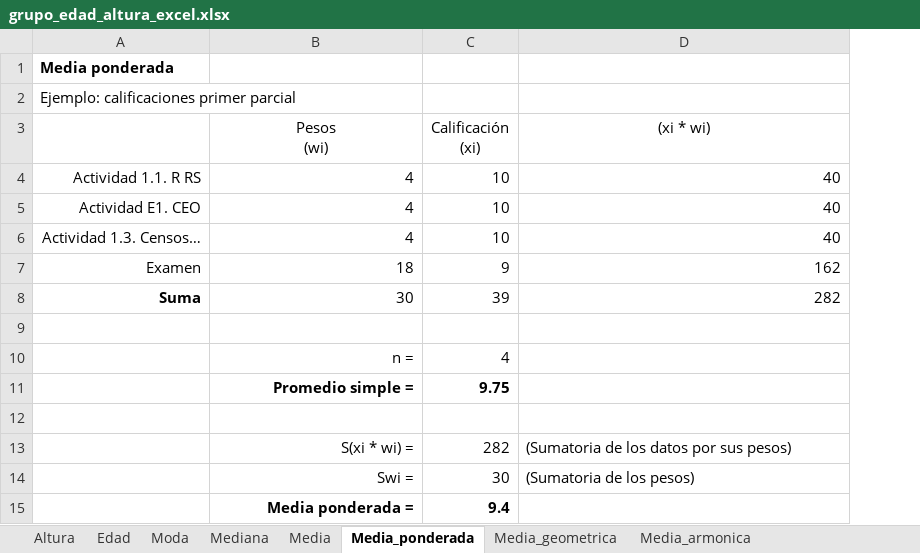
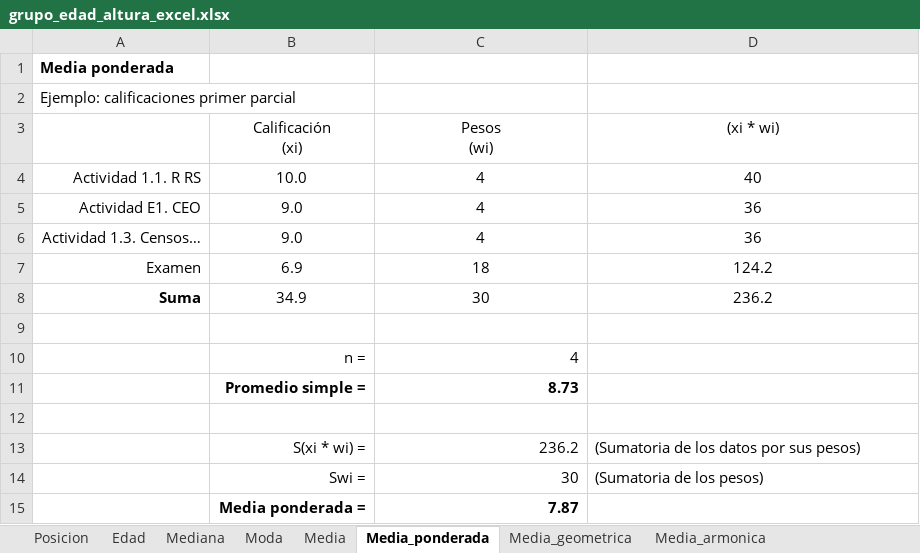
Before and after one commit to cjjmdata/curso_analisis_de_datos, an Excel workbook: Datos/Raw/grupo_edad_altura_excel.xlsx, sheet Media_ponderada, drawn as a sheet; values as stored, in another font and other column widths than the file's, no borders; charts and pictures not drawn; removed rows and columns are numbered as before the commit, all else as after; the diff names each change by its address in the sheet, - before the commit and + after, or states it on an @@ line.

```diff
--- a/Datos/Raw/grupo_edad_altura_excel.xlsx (sheet Media_ponderada)
+++ b/Datos/Raw/grupo_edad_altura_excel.xlsx (sheet Media_ponderada)
-sheet tab: Altura
+sheet tab: Posicion
@@ sheet tab order changed: Posicion | Edad | Mediana | Moda | Media | Media_ponderada | Media_geometrica | Media_armonica @@
+column B (Calificación (xi)), rows 4-15: 10.0 | 9.0 | 9.0 | 6.9 | 34.9 |  | n = | Promedio simple = |  | S(xi * wi) = | Swi = | Media ponderada =
-column C (Calificación (xi)), rows 4-15: 10 | 10 | 10 | 9 | 39 |  | 4 | 9.75 |  | 282 | 30 | 9.4
-C4:C8 alignment: right
+C4:C8 alignment: center
-D4:D8 alignment: right
+D4:D8 alignment: center
-D5:D6 ((xi * wi)): 40
+D5:D6 ((xi * wi)): 36
-D7 ((xi * wi)): 162
+D7 ((xi * wi)): 124.2
-D8 ((xi * wi)): 282
+D8 ((xi * wi)): 236.2
-C10 (Pesos (wi)): n =
+C10 (Pesos (wi)): 4
-C11 (Pesos (wi)): Promedio simple =
+C11 (Pesos (wi)): 8.73
-C13 (Pesos (wi)): S(xi * wi) =
+C13 (Pesos (wi)): 236.2
-C14 (Pesos (wi)): Swi =
+C14 (Pesos (wi)): 30
-C15 (Pesos (wi)): Media ponderada =
+C15 (Pesos (wi)): 7.87
```
Also changed, not shown: sheet Mediana, sheet Media, sheet Media_armonica, formulas that keep their value, charts or pictures, 4 other files.
